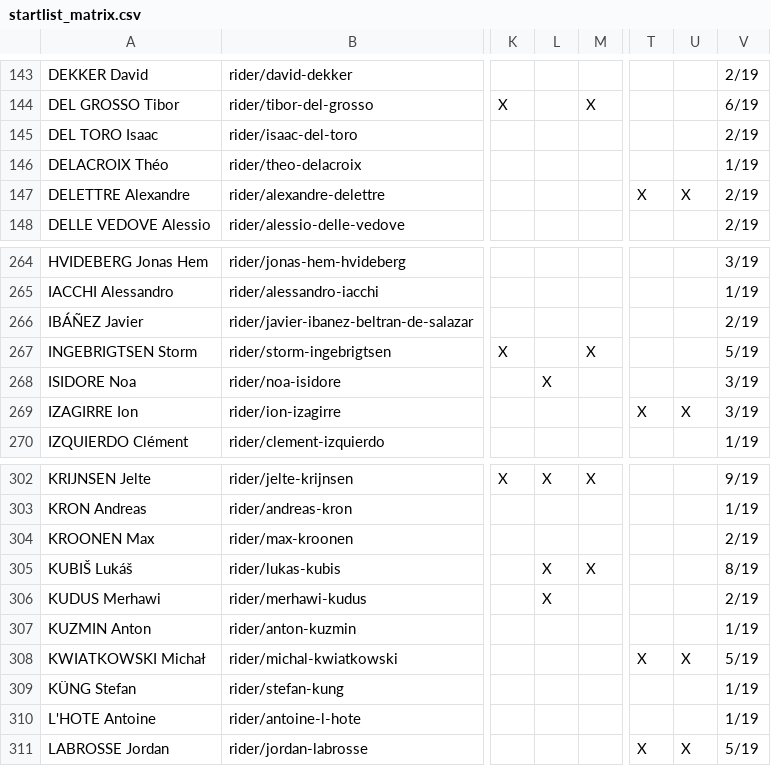
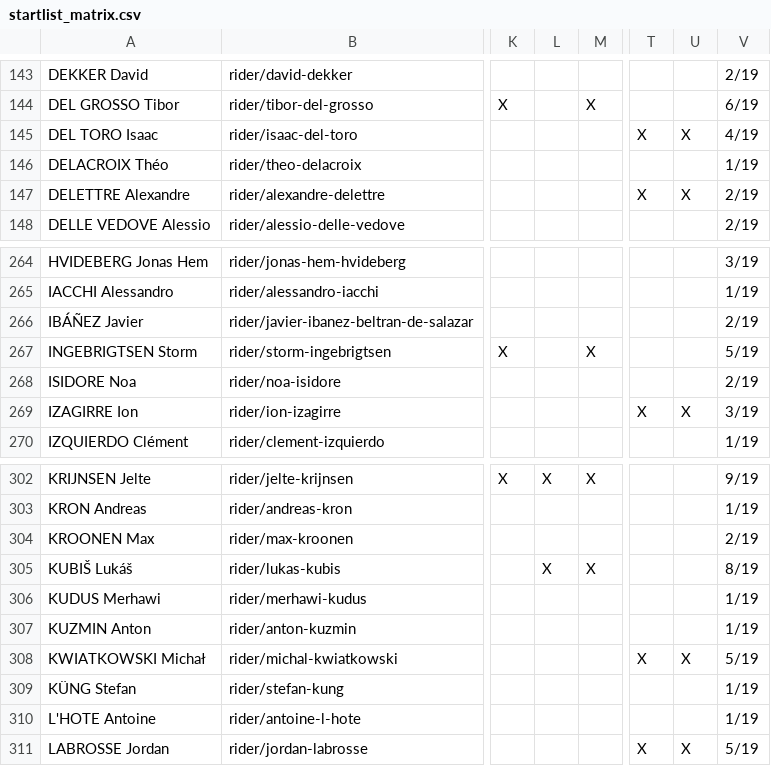
Before and after one commit to nigellindemann-dev/wm26, a CSV file: output/startlist_matrix.csv, drawn as a sheet; only a part is shown, gaps mark what is left out; the diff names each change by its address in the sheet, - before the commit and + after, or states it on an @@ line.

```diff
--- a/output/startlist_matrix.csv
+++ b/output/startlist_matrix.csv
-T145: (empty)
+T145: X
-U145: (empty)
+U145: X
-V145: 2/19
+V145: 4/19
-L268: X
+L268: (empty)
-V268: 3/19
+V268: 2/19
-L306: X
+L306: (empty)
-V306: 2/19
+V306: 1/19
```
Also changed, not shown: output/startlist_changes.csv, 2 other files.
